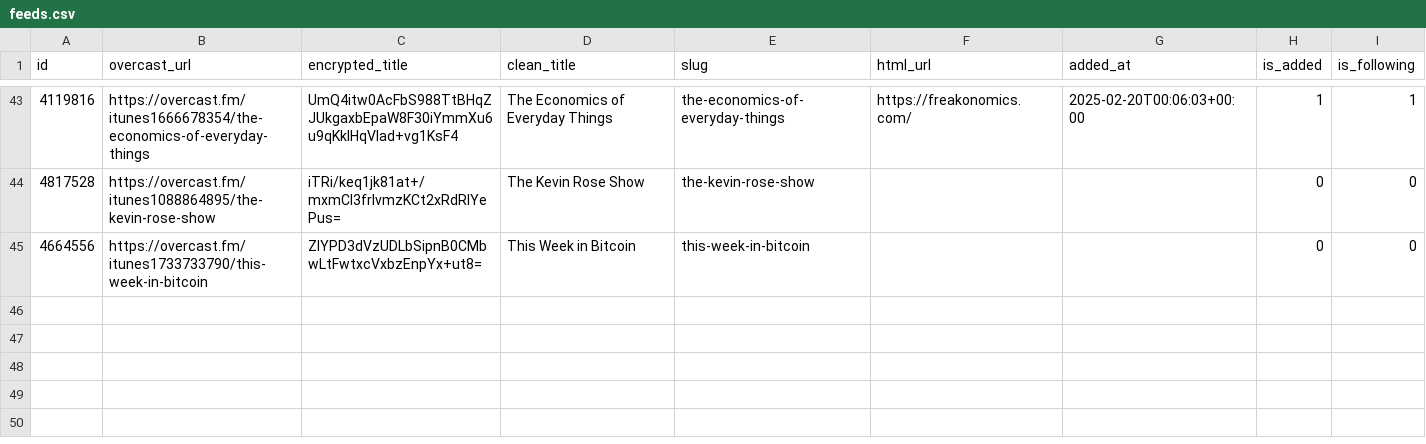
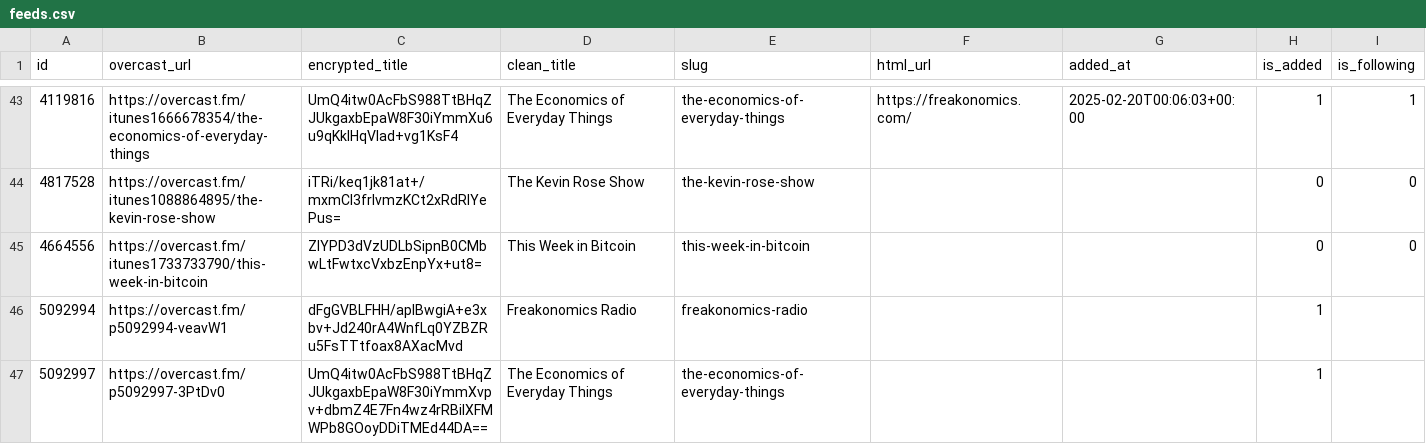
Before and after one commit to josh/overcast-data, a CSV file: feeds.csv, drawn as a sheet; only a part is shown, gaps mark what is left out.

```diff
--- a/feeds.csv
+++ b/feeds.csv
@@ -45 +45,3 @@ id,overcast_url,encrypted_title,clean_title,slug,html_url,added_at,is_added,is_f
 4664556,https://overcast.fm/itunes1733733790/this-week-in-bitcoin,ZlYPD3dVzUDLbSipnB0CMbwLtFwtxcVxbzEnpYx+ut8=,This Week in Bitcoin,this-week-in-bitcoin,,,0,0
+5092994,https://overcast.fm/p5092994-veavW1,dFgGVBLFHH/aplBwgiA+e3xbv+Jd240rA4WnfLq0YZBZRu5FsTTtfoax8AXacMvd,Freakonomics Radio,freakonomics-radio,,,1,
+5092997,https://overcast.fm/p5092997-3PtDv0,UmQ4itw0AcFbS988TtBHqZJUkgaxbEpaW8F30iYmmXvpv+dbmZ4E7Fn4wz4rRBilXFMWPb8GOoyDDiTMEd44DA==,The Economics of Everyday Things,the-economics-of-everyday-things,,,1,
```
Also changed, not shown: 1 other file.
